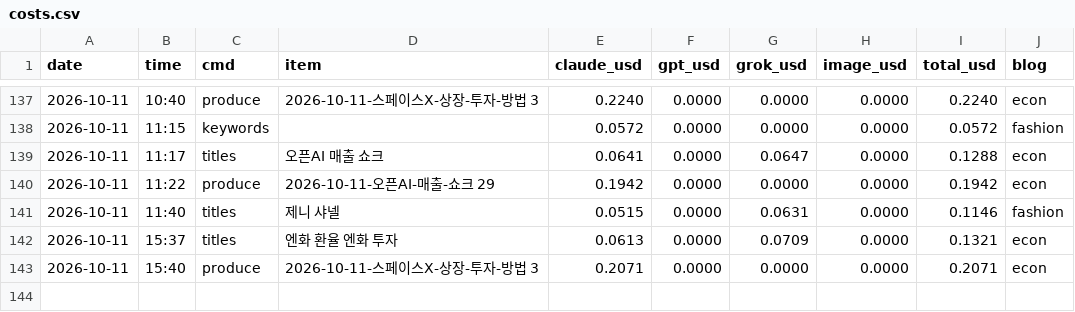
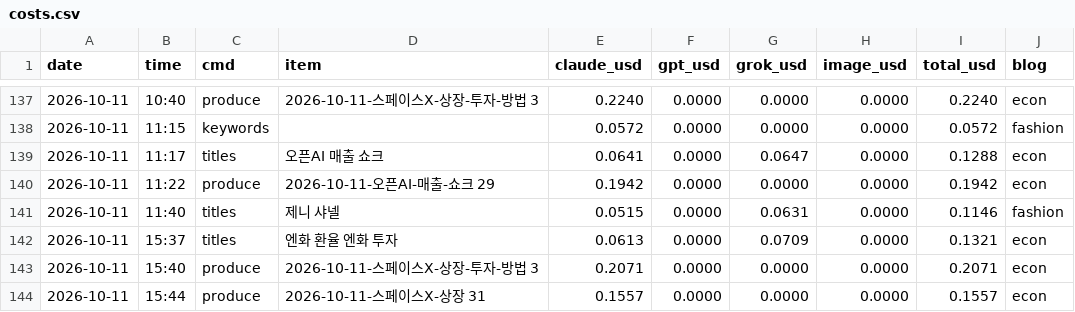
Before and after one commit to mahatera9218-create/shorts-engine, a CSV file: econ/costs.csv, drawn as a sheet; only a part is shown, gaps mark what is left out; the diff names each change by its address in the sheet, - before the commit and + after, or states it on an @@ line.

```diff
--- a/econ/costs.csv
+++ b/econ/costs.csv
+row 144: 2026-10-11 | 15:44 | produce | 2026-10-11-스페이스X-상장 31 | 0.1557 | 0.0000 | 0.0000 | 0.0000 | 0.1557 | econ
```
Also changed, not shown: 6 other files.
